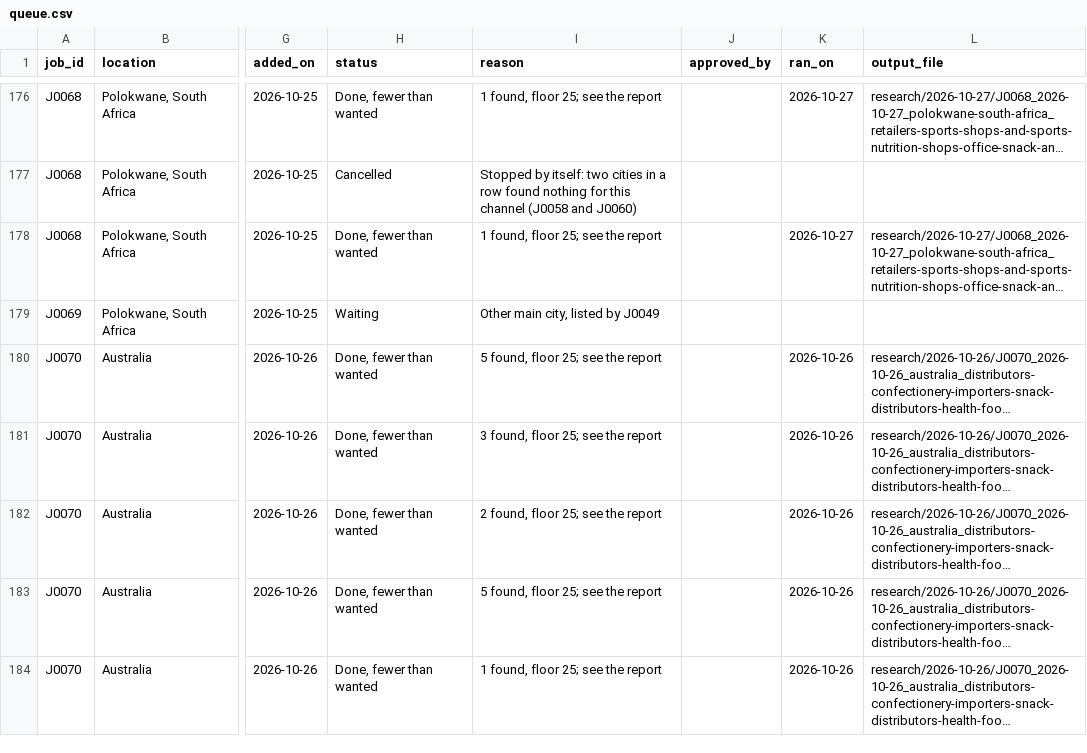
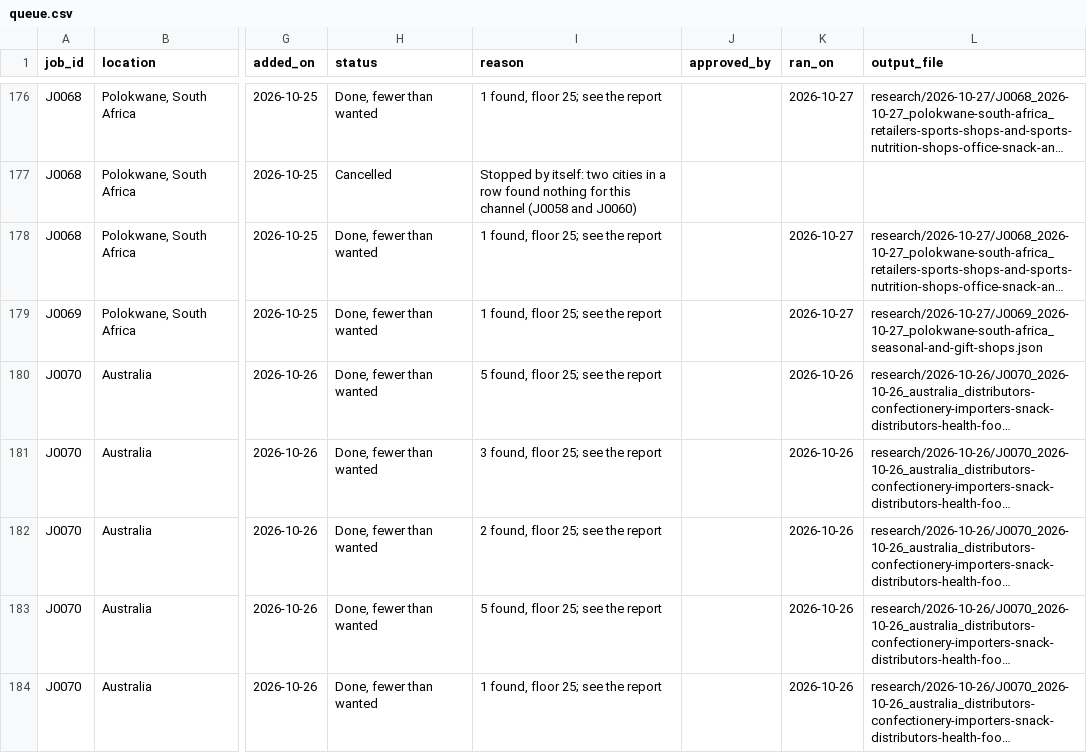
Before and after one commit to amodhsharma/diablo-outreach-v2, a CSV file: research/queue.csv, drawn as a sheet; only a part is shown, gaps mark what is left out; long unchanged cells end in …; the diff names each change by its address in the sheet, - before the commit and + after, or states it on an @@ line.

```diff
--- a/research/queue.csv
+++ b/research/queue.csv
-H179 (status): Waiting
+H179 (status): Done, fewer than wanted
-I179 (reason): Other main city, listed by J0049
+I179 (reason): 1 found, floor 25; see the report
-K179 (ran_on): (empty)
+K179 (ran_on): 2026-10-27
-L179 (output_file): (empty)
+L179 (output_file): research/2026-10-27/J0069_2026-10-27_polokwane-south-africa_seasonal-and-gift-shops.json
```
Also changed, not shown: 3 other files.
